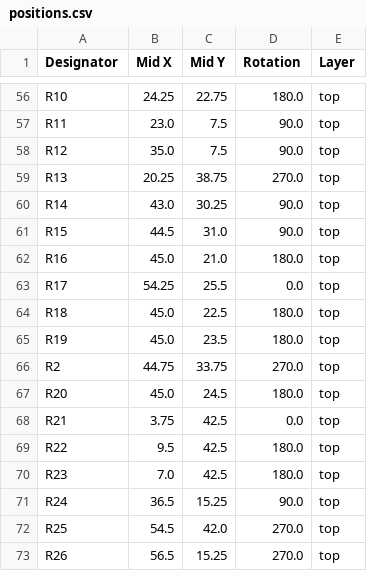
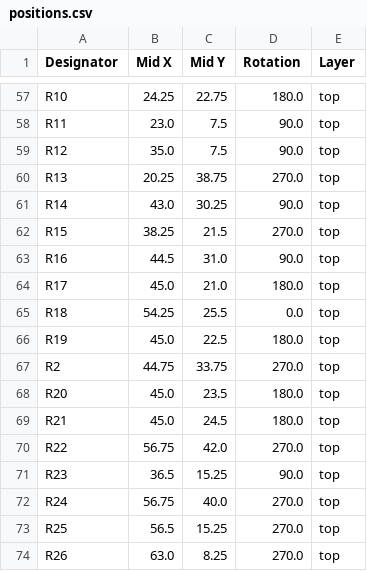
Before and after one commit to thermseekr/eumesmo-poe-2rl, a CSV file: V1/production/positions.csv, drawn as a sheet; only a part is shown, gaps mark what is left out; the diff covers the shown part only.

```diff
--- a/V1/production/positions.csv
+++ b/V1/production/positions.csv
@@ -60,14 +61,14 @@ R13,20.25,38.75,270.0,top
 R14,43.0,30.25,90.0,top
-R15,44.5,31.0,90.0,top
-R16,45.0,21.0,180.0,top
-R17,54.25,25.5,0.0,top
-R18,45.0,22.5,180.0,top
-R19,45.0,23.5,180.0,top
+R15,38.25,21.5,270.0,top
+R16,44.5,31.0,90.0,top
+R17,45.0,21.0,180.0,top
+R18,54.25,25.5,0.0,top
+R19,45.0,22.5,180.0,top
 R2,44.75,33.75,270.0,top
-R20,45.0,24.5,180.0,top
-R21,3.75,42.5,0.0,top
-R22,9.5,42.5,180.0,top
-R23,7.0,42.5,180.0,top
-R24,36.5,15.25,90.0,top
-R25,54.5,42.0,270.0,top
-R26,56.5,15.25,270.0,top
+R20,45.0,23.5,180.0,top
+R21,45.0,24.5,180.0,top
+R22,56.75,42.0,270.0,top
+R23,36.5,15.25,90.0,top
+R24,56.75,40.0,270.0,top
+R25,56.5,15.25,270.0,top
+R26,63.0,8.25,270.0,top
```
Also changed, not shown: 2 added rows and 89 edited cells elsewhere in this file, V1/production/bom.csv, V1/production/designators.csv, 7 other files.
